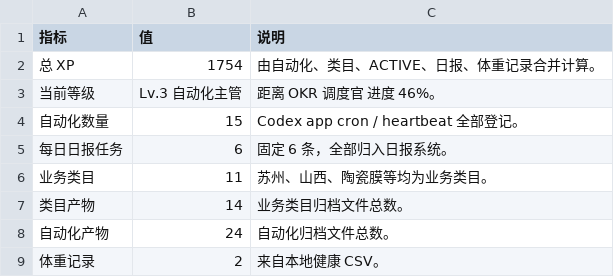
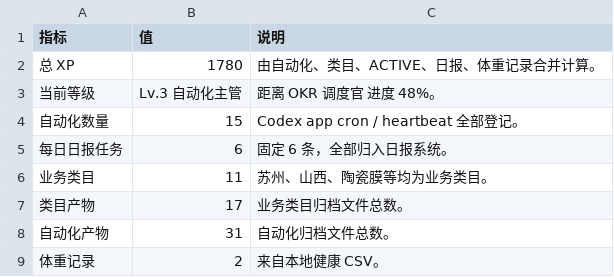
Before and after one commit to schovayang-creator/automation-command-center, a CSV file: data/tables/system-summary.csv, drawn as a sheet.

```diff
--- a/data/tables/system-summary.csv
+++ b/data/tables/system-summary.csv
@@ -1,4 +1,4 @@
 指标,值,说明
-总 XP,1754,由自动化、类目、ACTIVE、日报、体重记录合并计算。
-当前等级,Lv.3 自动化主管,距离 OKR 调度官 进度 46%。
+总 XP,1780,由自动化、类目、ACTIVE、日报、体重记录合并计算。
+当前等级,Lv.3 自动化主管,距离 OKR 调度官 进度 48%。
 自动化数量,15,Codex app cron / heartbeat 全部登记。
@@ -6,4 +6,4 @@
 业务类目,11,苏州、山西、陶瓷膜等均为业务类目。
-类目产物,14,业务类目归档文件总数。
-自动化产物,24,自动化归档文件总数。
+类目产物,17,业务类目归档文件总数。
+自动化产物,31,自动化归档文件总数。
 体重记录,2,来自本地健康 CSV。
```
Also changed, not shown: data/tables/automation-ledger.csv, data/tables/module-ledger.csv, 40 other files.
